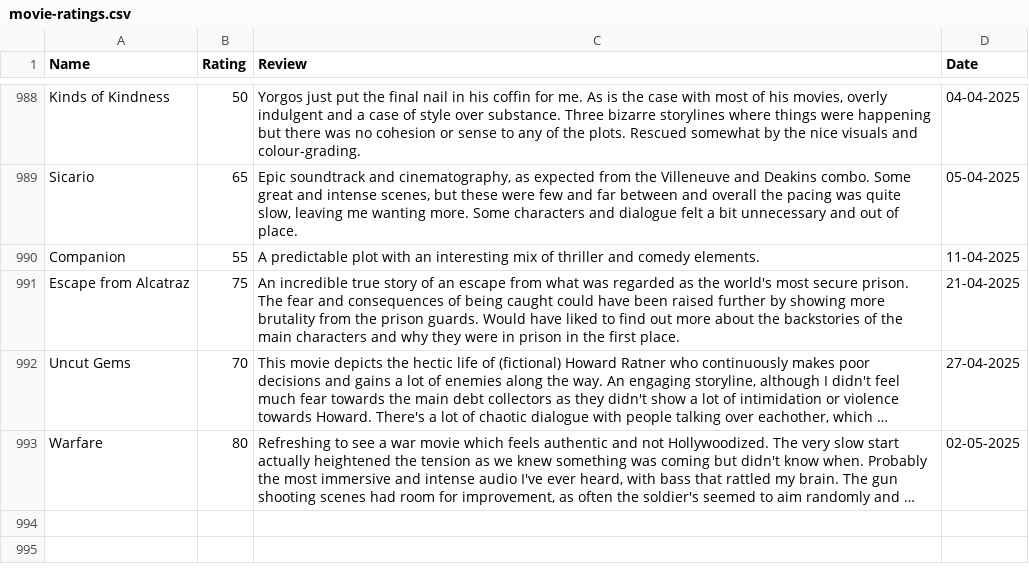
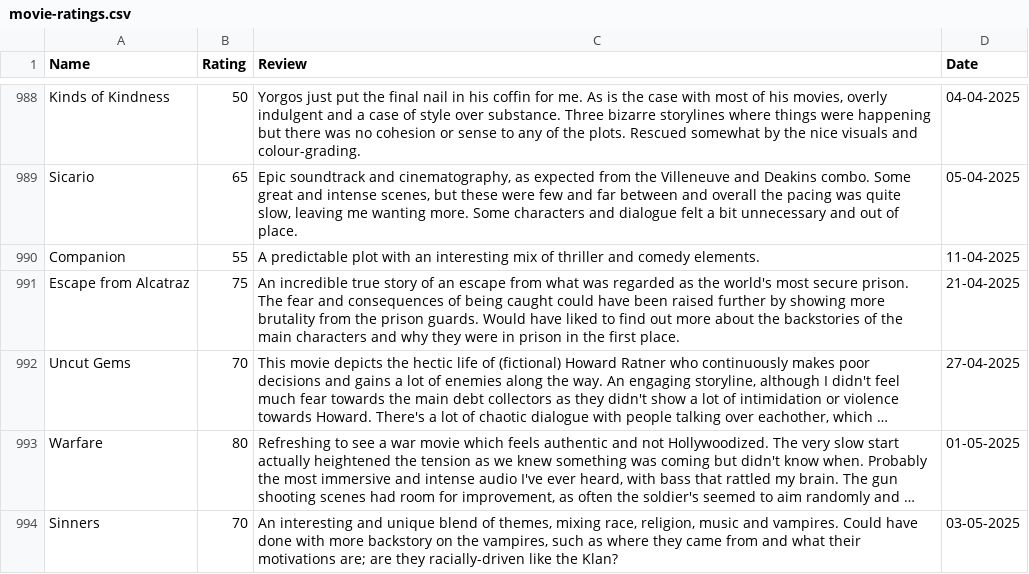
Before and after one commit to tnoel999888/lister, a CSV file: src/data/movie-ratings.csv, drawn as a sheet; only a part is shown, gaps mark what is left out; long unchanged cells end in …; the diff names each change by its address in the sheet, - before the commit and + after, or states it on an @@ line.

Commit message:
Update movie-ratings.csv

```diff
--- a/src/data/movie-ratings.csv
+++ b/src/data/movie-ratings.csv
-D993 (Date): 02-05-2025
+D993 (Date): 01-05-2025
+row 994: Sinners | 70 | An interesting and unique blend of themes, mixing race, religion, music and vampires. Could have done with more backstory on the vampires, such as where they came from and what their motivations are; are they racially-driven like the Klan? | 03-05-2025
```
